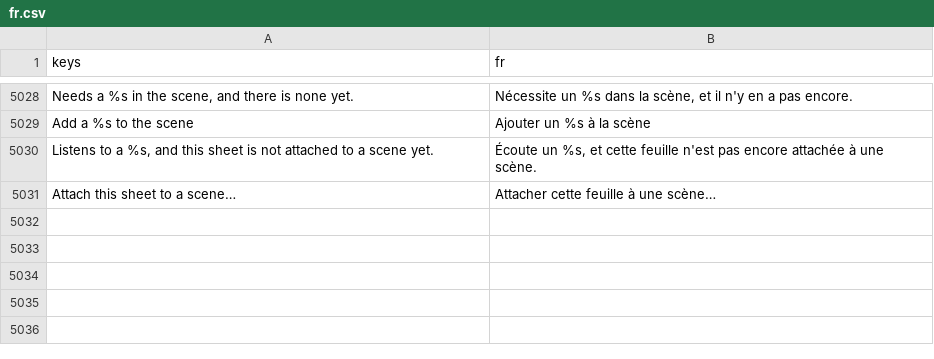
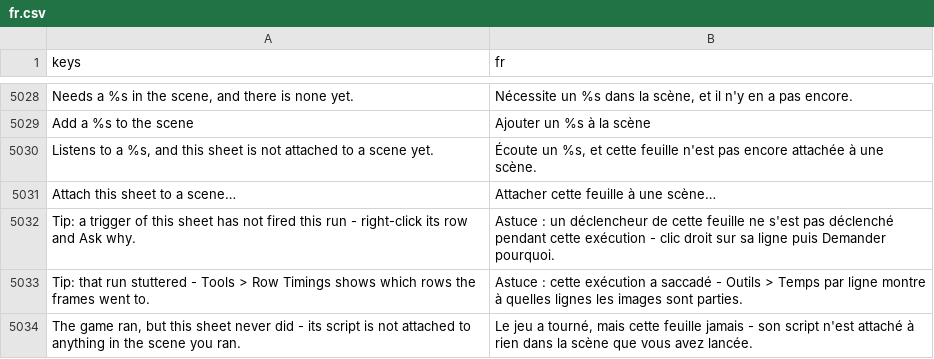
Before and after one commit to SalmanShhh/Godot-EventSheet-Visual-Scripting, a CSV file: addons/eventsheet/translations/fr.csv, drawn as a sheet; only a part is shown, gaps mark what is left out.

```diff
--- a/addons/eventsheet/translations/fr.csv
+++ b/addons/eventsheet/translations/fr.csv
@@ -5055 +5055,4 @@ Add a %s to the scene,Ajouter un %s à la scène
 Attach this sheet to a scene…,Attacher cette feuille à une scène…
+Tip: a trigger of this sheet has not fired this run - right-click its row and Ask why.,Astuce : un déclencheur de cette feuille ne s'est pas déclenché pendant cette exécution - clic droit sur sa ligne puis Demander pourquoi.
+Tip: that run stuttered - Tools > Row Timings shows which rows the frames went to.,Astuce : cette exécution a saccadé - Outils > Temps par ligne montre à quelles lignes les images sont parties.
+"The game ran, but this sheet never did - its script is not attached to anything in the scene you ran.","Le jeu a tourné, mais cette feuille jamais - son script n'est attaché à rien dans la scène que vous avez lancée."
```
Also changed, not shown: addons/eventsheet/translations/es.csv, addons/eventsheet/translations/it.csv, 12 other files.
